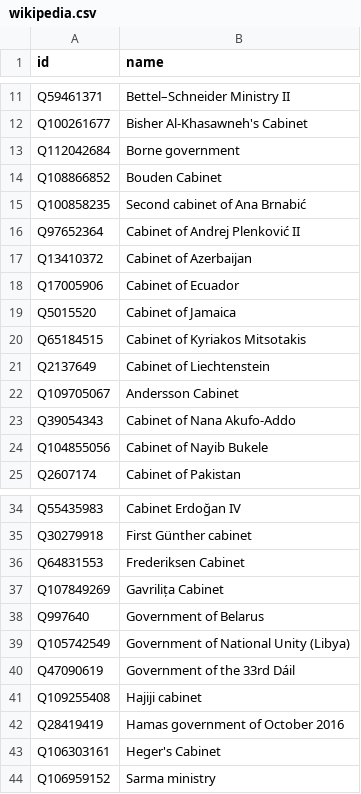
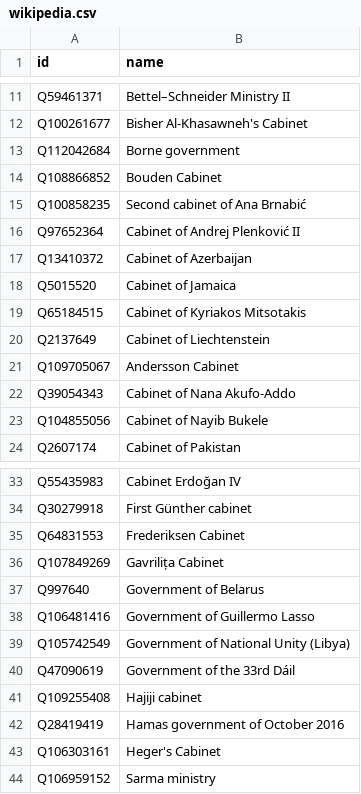
Before and after one commit to every-politician-scrapers/current-governments-enwiki, a CSV file: data/wikipedia.csv, drawn as a sheet; only a part is shown, gaps mark what is left out.

```diff
--- a/data/wikipedia.csv
+++ b/data/wikipedia.csv
@@ -17,3 +17,2 @@ Q97652364,Cabinet of Andrej Plenković II
 Q13410372,Cabinet of Azerbaijan
-Q17005906,Cabinet of Ecuador
 Q5015520,Cabinet of Jamaica
@@ -38,2 +37,3 @@ Q107849269,Gavrilița Cabinet
 Q997640,Government of Belarus
+Q106481416,Government of Guillermo Lasso
 Q105742549,Government of National Unity (Libya)
```
Also changed, not shown: data/wikidata.csv.
